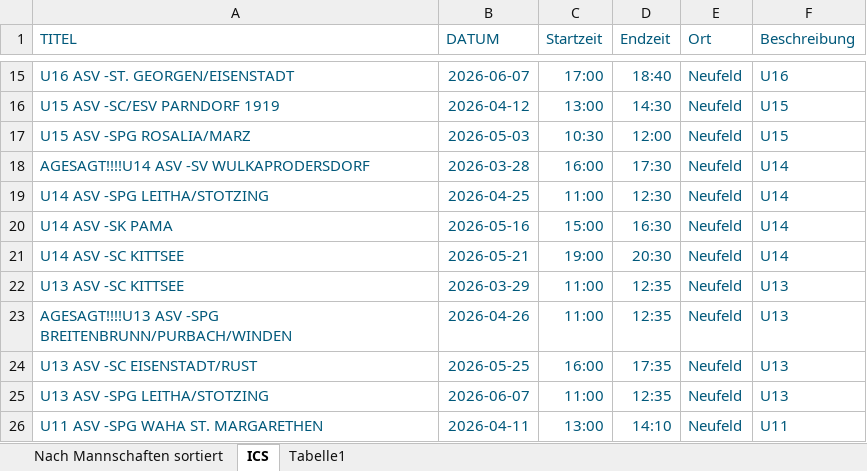
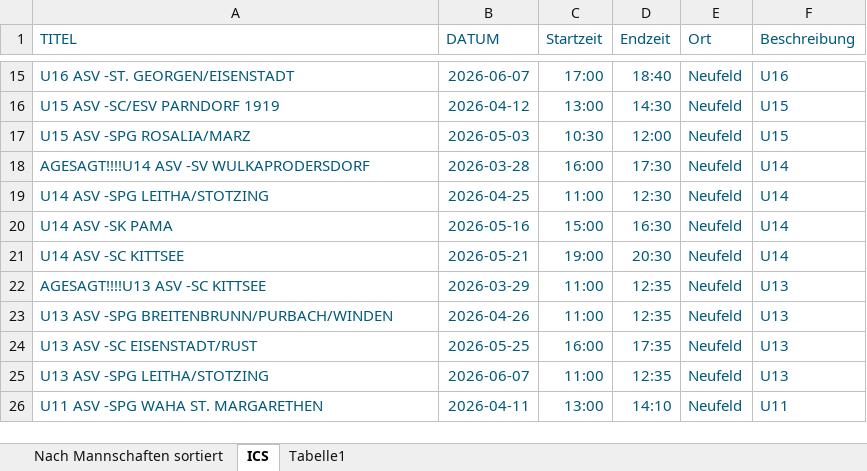
Before and after one commit to dtb-asv/asv-neufeld, an Excel workbook: Heimspiele_ASVNEUFELD_ICS.xlsx, sheet ICS, drawn as a sheet; only a part is shown, gaps mark what is left out; values as stored, in another font and other column widths than the file's, no borders; the diff names each change by its address in the sheet, - before the commit and + after, or states it on an @@ line.

```diff
--- a/Heimspiele_ASVNEUFELD_ICS.xlsx (sheet ICS)
+++ b/Heimspiele_ASVNEUFELD_ICS.xlsx (sheet ICS)
-A22 (TITEL): U13 ASV -SC KITTSEE
+A22 (TITEL): AGESAGT!!!!U13 ASV -SC KITTSEE
-A23 (TITEL): AGESAGT!!!!U13 ASV -SPG…
+A23 (TITEL): U13 ASV -SPG…
```
Also changed, not shown: 1 other file.
